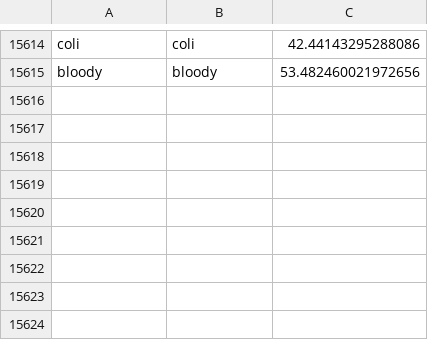
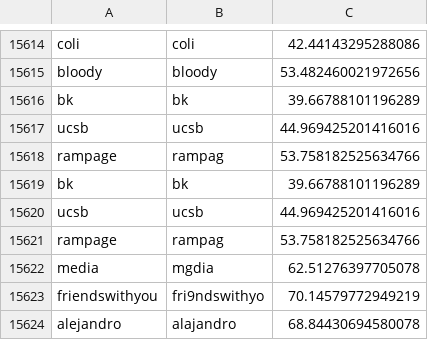
Before and after one commit to amonsoes/nuke_pipeline, a CSV file: hybrid_model/unkowns.csv, drawn as a sheet; only a part is shown, gaps mark what is left out.

```diff
--- a/hybrid_model/unkowns.csv
+++ b/hybrid_model/unkowns.csv
@@ -15615 +15615,10 @@ coli	coli	42.44143295288086
 bloody	bloody	53.482460021972656
+bk	bk	39.66788101196289
+ucsb	ucsb	44.969425201416016
+rampage	rampag	53.758182525634766
+bk	bk	39.66788101196289
+ucsb	ucsb	44.969425201416016
+rampage	rampag	53.758182525634766
+media	mgdia	62.51276397705078
+friendswithyou	fri9ndswithyo	70.14579772949219
+alejandro	alajandro	68.84430694580078
```
Also changed, not shown: 11 other files.
